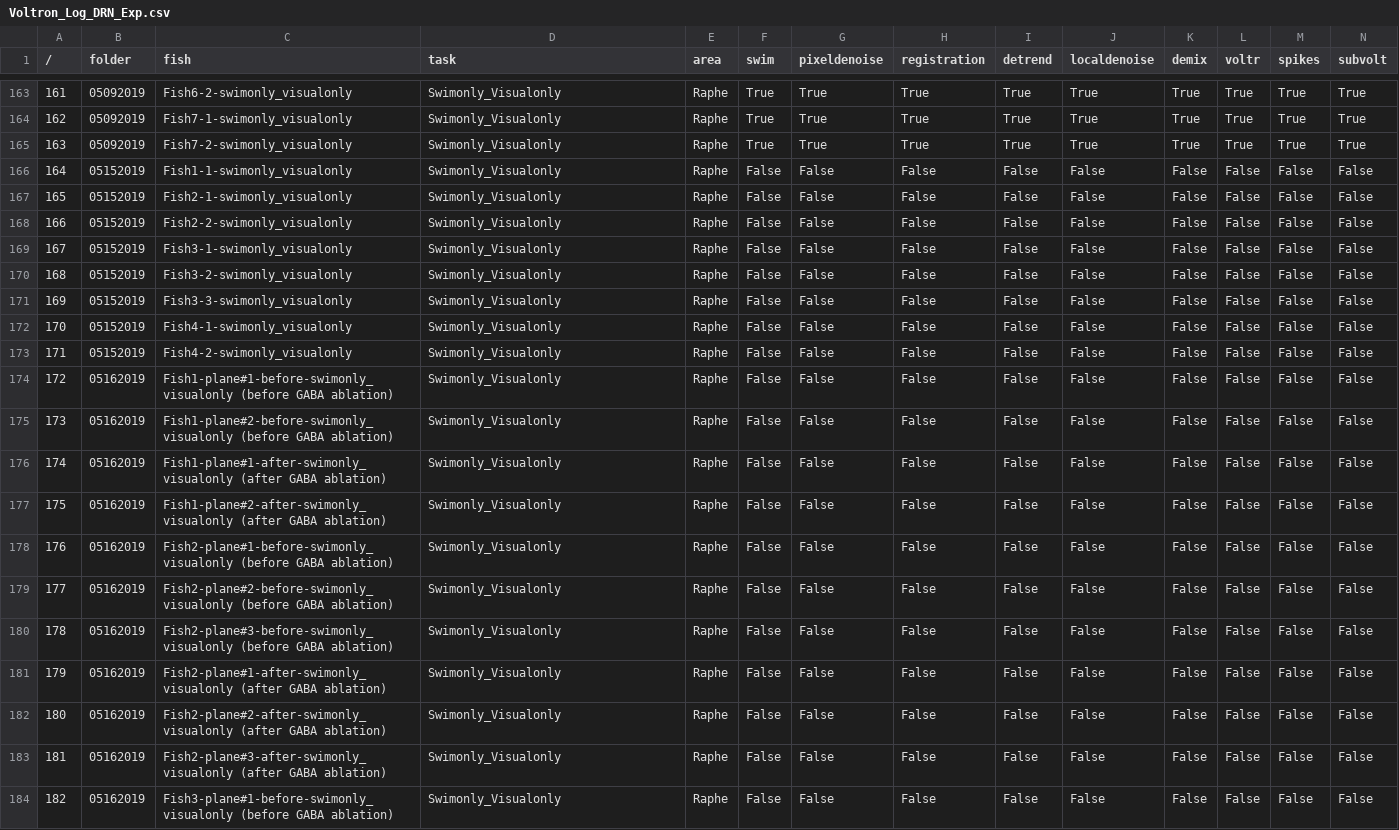
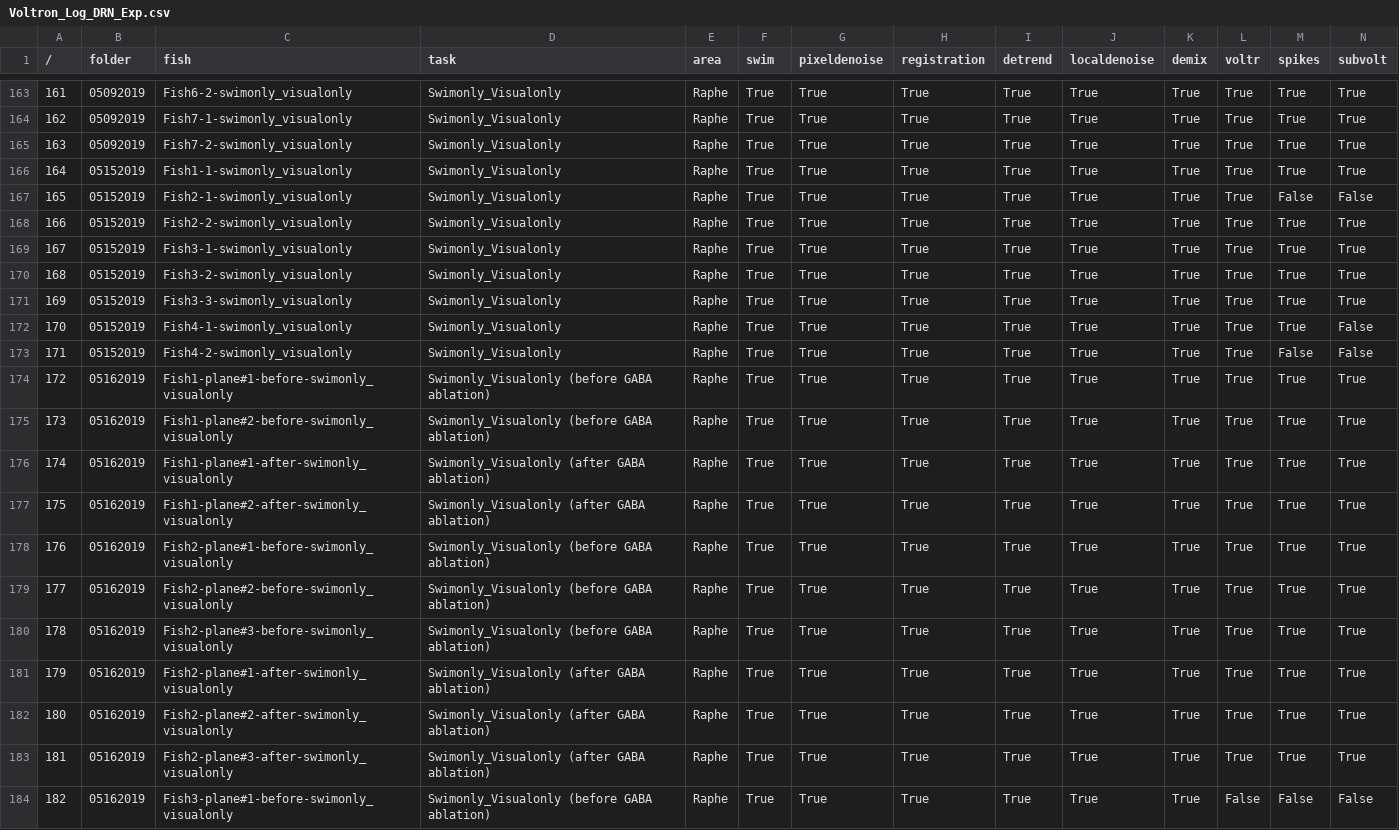
Before and after one commit to zqwei/DRN_voltage_analysis, a CSV file: Voltron_data/Voltron_Log_DRN_Exp.csv, drawn as a sheet; only a part is shown, gaps mark what is left out; the diff names each change by its address in the sheet, - before the commit and + after, or states it on an @@ line.

Commit message:
update voltr spike processing for sovo ablation exp

```diff
--- a/Voltron_data/Voltron_Log_DRN_Exp.csv
+++ b/Voltron_data/Voltron_Log_DRN_Exp.csv
-F166:F184 (swim): False
+F166:F184 (swim): True
-G166:G184 (pixeldenoise): False
+G166:G184 (pixeldenoise): True
-H166:H184 (registration): False
+H166:H184 (registration): True
-I166:I184 (detrend): False
+I166:I184 (detrend): True
-J166:J184 (localdenoise): False
+J166:J184 (localdenoise): True
-K166:K184 (demix): False
+K166:K184 (demix): True
-L166:L183 (voltr): False
+L166:L183 (voltr): True
-M166 (spikes): False
+M166 (spikes): True
-N166 (subvolt): False
+N166 (subvolt): True
-M168:M172 (spikes): False
+M168:M172 (spikes): True
-N168:N171 (subvolt): False
+N168:N171 (subvolt): True
-C174 (fish): Fish1-plane#1-before-swimonly_visualonly (before GABA ablation)
+C174 (fish): Fish1-plane#1-before-swimonly_visualonly
-D174:D175 (task): Swimonly_Visualonly
+D174:D175 (task): Swimonly_Visualonly (before GABA ablation)
-M174:M183 (spikes): False
+M174:M183 (spikes): True
-N174:N183 (subvolt): False
+N174:N183 (subvolt): True
-C175 (fish): Fish1-plane#2-before-swimonly_visualonly (before GABA ablation)
+C175 (fish): Fish1-plane#2-before-swimonly_visualonly
-C176 (fish): Fish1-plane#1-after-swimonly_visualonly (after GABA ablation)
+C176 (fish): Fish1-plane#1-after-swimonly_visualonly
-D176:D177 (task): Swimonly_Visualonly
+D176:D177 (task): Swimonly_Visualonly (after GABA ablation)
-C177 (fish): Fish1-plane#2-after-swimonly_visualonly (after GABA ablation)
+C177 (fish): Fish1-plane#2-after-swimonly_visualonly
-C178 (fish): Fish2-plane#1-before-swimonly_visualonly (before GABA ablation)
+C178 (fish): Fish2-plane#1-before-swimonly_visualonly
-D178:D180 (task): Swimonly_Visualonly
+D178:D180 (task): Swimonly_Visualonly (before GABA ablation)
-C179 (fish): Fish2-plane#2-before-swimonly_visualonly (before GABA ablation)
+C179 (fish): Fish2-plane#2-before-swimonly_visualonly
-C180 (fish): Fish2-plane#3-before-swimonly_visualonly (before GABA ablation)
+C180 (fish): Fish2-plane#3-before-swimonly_visualonly
-C181 (fish): Fish2-plane#1-after-swimonly_visualonly (after GABA ablation)
+C181 (fish): Fish2-plane#1-after-swimonly_visualonly
-D181:D183 (task): Swimonly_Visualonly
+D181:D183 (task): Swimonly_Visualonly (after GABA ablation)
-C182 (fish): Fish2-plane#2-after-swimonly_visualonly (after GABA ablation)
+C182 (fish): Fish2-plane#2-after-swimonly_visualonly
-C183 (fish): Fish2-plane#3-after-swimonly_visualonly (after GABA ablation)
+C183 (fish): Fish2-plane#3-after-swimonly_visualonly
-C184 (fish): Fish3-plane#1-before-swimonly_visualonly (before GABA ablation)
+C184 (fish): Fish3-plane#1-before-swimonly_visualonly
-D184 (task): Swimonly_Visualonly
+D184 (task): Swimonly_Visualonly (before GABA ablation)
```
Also changed, not shown: 1 other file.
